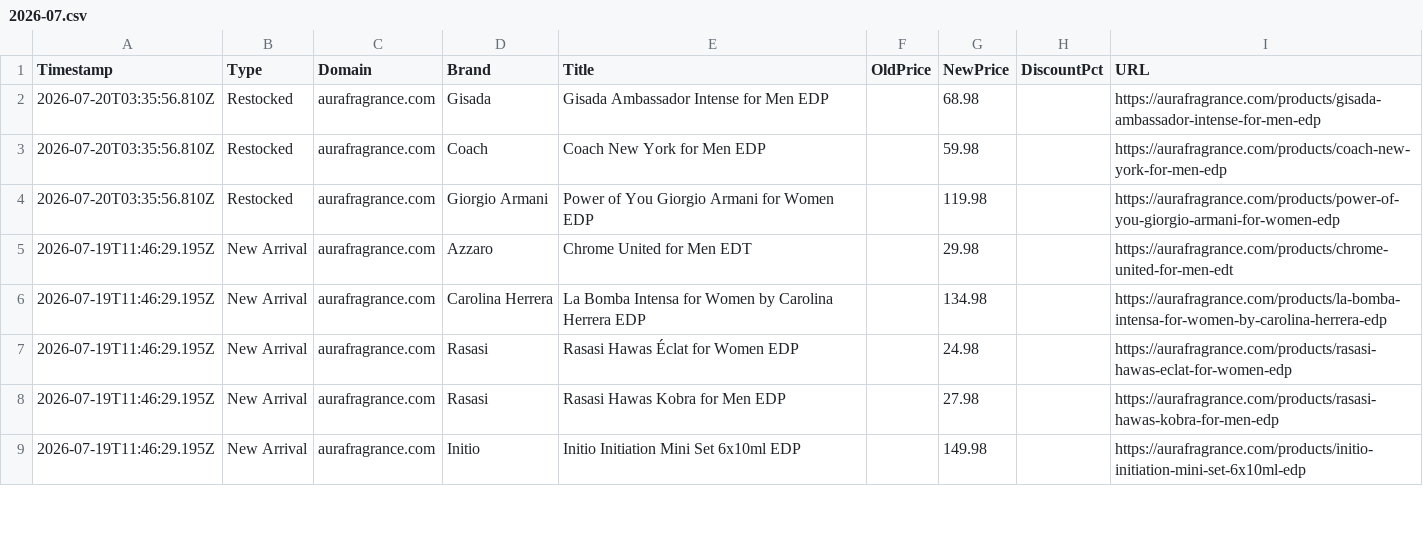
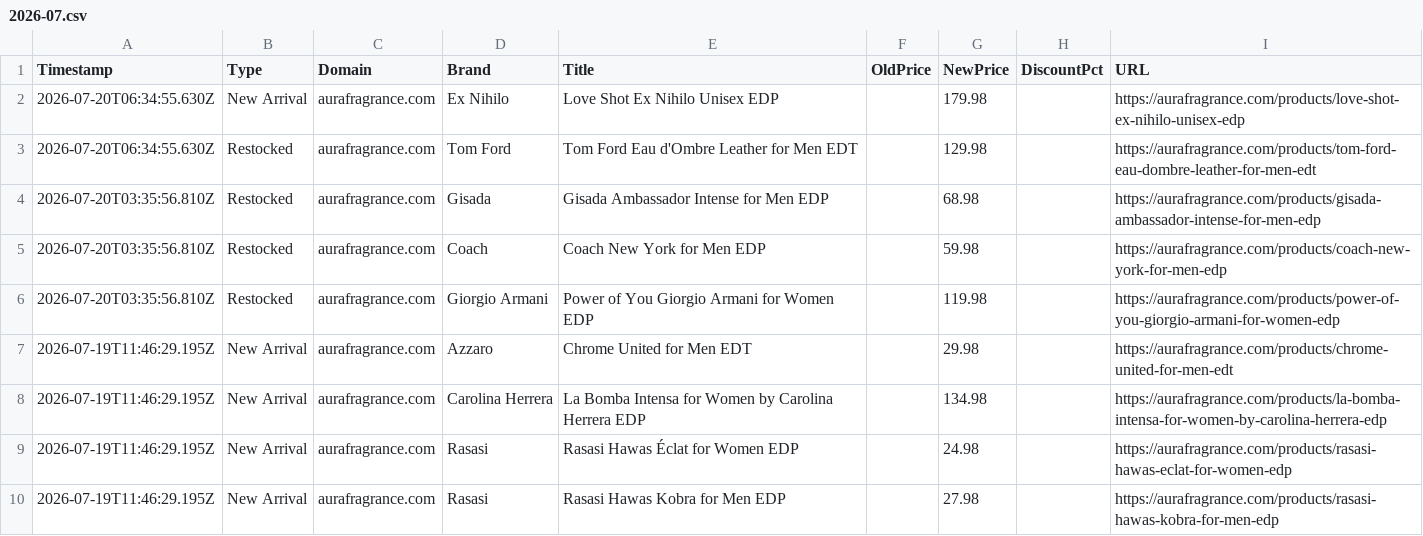
Before and after one commit to atllogix/fragrance-monitor, a CSV file: history/2026-07.csv, drawn as a sheet; only a part is shown; the shorter side is filled out with more unchanged rows.

```diff
--- a/history/2026-07.csv
+++ b/history/2026-07.csv
@@ -1,2 +1,4 @@
 Timestamp,Type,Domain,Brand,Title,OldPrice,NewPrice,DiscountPct,URL
+2026-07-20T06:34:55.630Z,New Arrival,aurafragrance.com,Ex Nihilo,Love Shot Ex Nihilo Unisex EDP,,179.98,,https://aurafragrance.com/products/love-shot-ex-nihilo-unisex-edp
+2026-07-20T06:34:55.630Z,Restocked,aurafragrance.com,Tom Ford,Tom Ford Eau d'Ombre Leather for Men EDT,,129.98,,https://aurafragrance.com/products/tom-ford-eau-dombre-leather-for-men-edt
 2026-07-20T03:35:56.810Z,Restocked,aurafragrance.com,Gisada,Gisada Ambassador Intense for Men EDP,,68.98,,https://aurafragrance.com/products/gisada-ambassador-intense-for-men-edp
```
Also changed, not shown: 2 other files.
